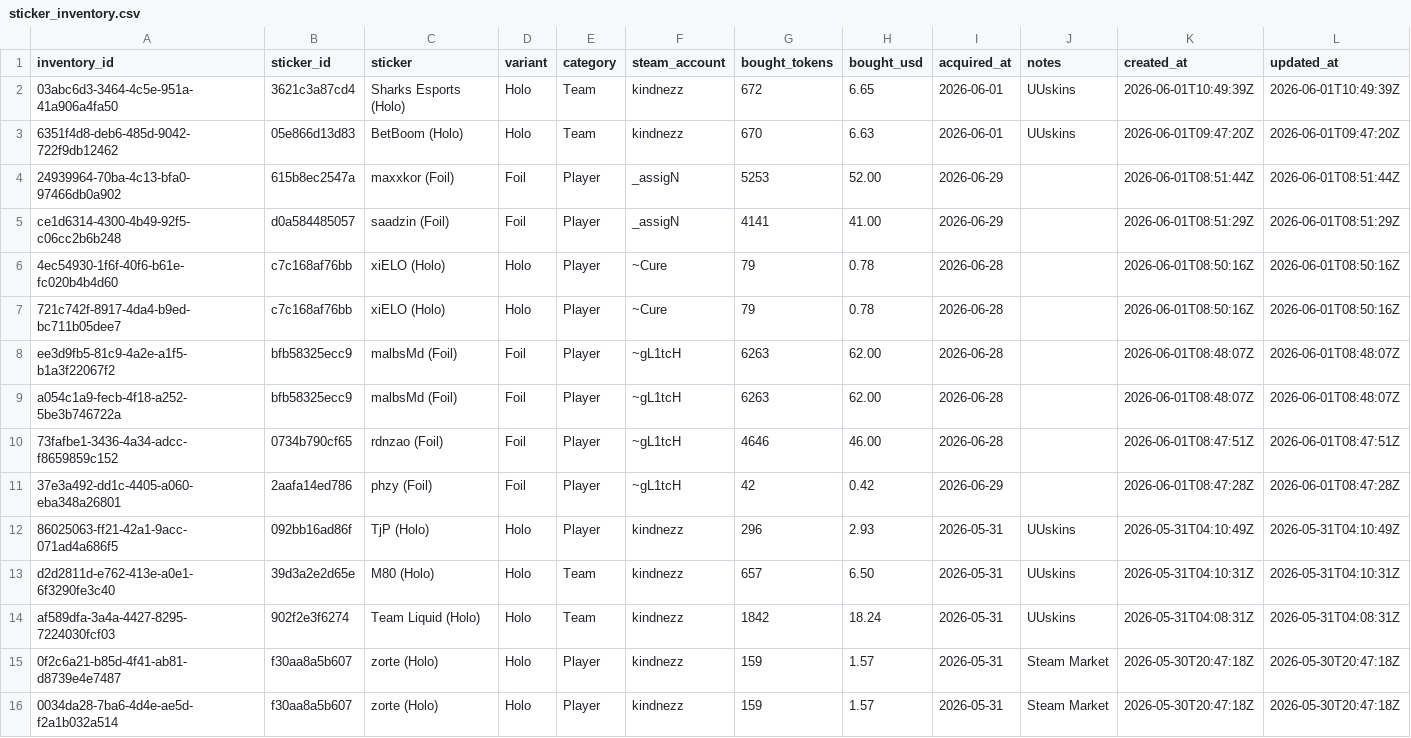
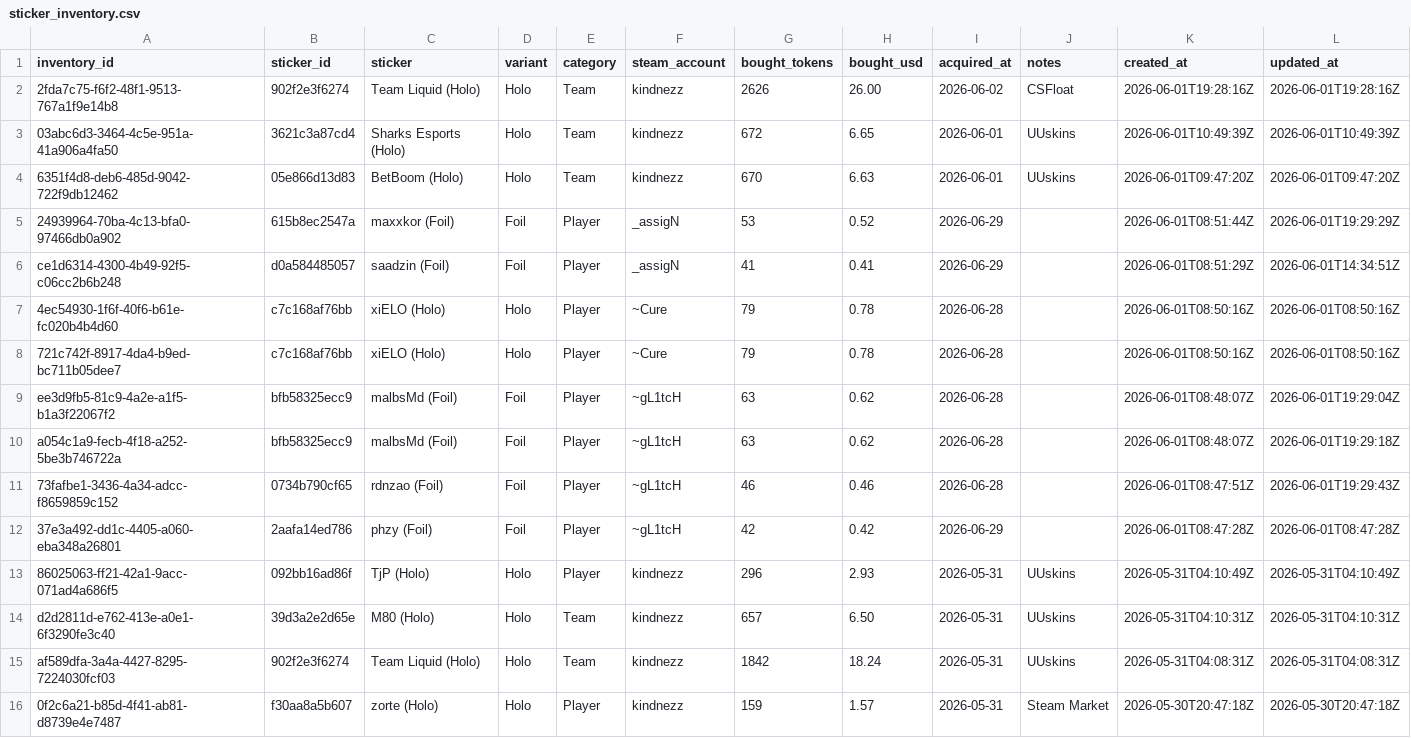
Before and after one commit to angel-dev-cse/cs2-stickers-tracker, a CSV file: Inventory/sticker_inventory.csv, drawn as a sheet; only a part is shown; the shorter side is filled out with more unchanged rows.

```diff
--- a/Inventory/sticker_inventory.csv
+++ b/Inventory/sticker_inventory.csv
@@ -1,11 +1,12 @@
 inventory_id,sticker_id,sticker,variant,category,steam_account,bought_tokens,bought_usd,acquired_at,notes,created_at,updated_at
+2fda7c75-f6f2-48f1-9513-767a1f9e14b8,902f2e3f6274,Team Liquid (Holo),Holo,Team,kindnezz,2626,26.00,2026-06-02,CSFloat,2026-06-01T19:28:16Z,2026-06-01T19:28:16Z
 03abc6d3-3464-4c5e-951a-41a906a4fa50,3621c3a87cd4,Sharks Esports (Holo),Holo,Team,kindnezz,672,6.65,2026-06-01,UUskins,2026-06-01T10:49:39Z,2026-06-01T10:49:39Z
 6351f4d8-deb6-485d-9042-722f9db12462,05e866d13d83,BetBoom (Holo),Holo,Team,kindnezz,670,6.63,2026-06-01,UUskins,2026-06-01T09:47:20Z,2026-06-01T09:47:20Z
-24939964-70ba-4c13-bfa0-97466db0a902,615b8ec2547a,maxxkor (Foil),Foil,Player,_assigN,5253,52.00,2026-06-29,,2026-06-01T08:51:44Z,2026-06-01T08:51:44Z
-ce1d6314-4300-4b49-92f5-c06cc2b6b248,d0a584485057,saadzin (Foil),Foil,Player,_assigN,4141,41.00,2026-06-29,,2026-06-01T08:51:29Z,2026-06-01T08:51:29Z
+24939964-70ba-4c13-bfa0-97466db0a902,615b8ec2547a,maxxkor (Foil),Foil,Player,_assigN,53,0.52,2026-06-29,,2026-06-01T08:51:44Z,2026-06-01T19:29:29Z
+ce1d6314-4300-4b49-92f5-c06cc2b6b248,d0a584485057,saadzin (Foil),Foil,Player,_assigN,41,0.41,2026-06-29,,2026-06-01T08:51:29Z,2026-06-01T14:34:51Z
 4ec54930-1f6f-40f6-b61e-fc020b4b4d60,c7c168af76bb,xiELO (Holo),Holo,Player,~Cure,79,0.78,2026-06-28,,2026-06-01T08:50:16Z,2026-06-01T08:50:16Z
 721c742f-8917-4da4-b9ed-bc711b05dee7,c7c168af76bb,xiELO (Holo),Holo,Player,~Cure,79,0.78,2026-06-28,,2026-06-01T08:50:16Z,2026-06-01T08:50:16Z
-ee3d9fb5-81c9-4a2e-a1f5-b1a3f22067f2,bfb58325ecc9,malbsMd (Foil),Foil,Player,~gL1tcH,6263,62.00,2026-06-28,,2026-06-01T08:48:07Z,2026-06-01T08:48:07Z
-a054c1a9-fecb-4f18-a252-5be3b746722a,bfb58325ecc9,malbsMd (Foil),Foil,Player,~gL1tcH,6263,62.00,2026-06-28,,2026-06-01T08:48:07Z,2026-06-01T08:48:07Z
-73fafbe1-3436-4a34-adcc-f8659859c152,0734b790cf65,rdnzao (Foil),Foil,Player,~gL1tcH,4646,46.00,2026-06-28,,2026-06-01T08:47:51Z,2026-06-01T08:47:51Z
+ee3d9fb5-81c9-4a2e-a1f5-b1a3f22067f2,bfb58325ecc9,malbsMd (Foil),Foil,Player,~gL1tcH,63,0.62,2026-06-28,,2026-06-01T08:48:07Z,2026-06-01T19:29:04Z
+a054c1a9-fecb-4f18-a252-5be3b746722a,bfb58325ecc9,malbsMd (Foil),Foil,Player,~gL1tcH,63,0.62,2026-06-28,,2026-06-01T08:48:07Z,2026-06-01T19:29:18Z
+73fafbe1-3436-4a34-adcc-f8659859c152,0734b790cf65,rdnzao (Foil),Foil,Player,~gL1tcH,46,0.46,2026-06-28,,2026-06-01T08:47:51Z,2026-06-01T19:29:43Z
 37e3a492-dd1c-4405-a060-eba348a26801,2aafa14ed786,phzy (Foil),Foil,Player,~gL1tcH,42,0.42,2026-06-29,,2026-06-01T08:47:28Z,2026-06-01T08:47:28Z
```
Also changed, not shown: analyze/model_validation.csv, visualized/priority_board_ui.csv, 12 other files.
